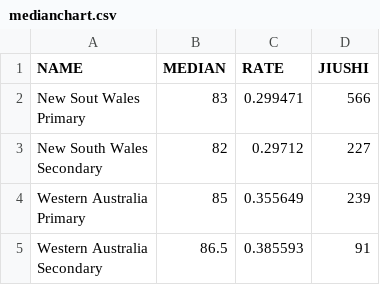
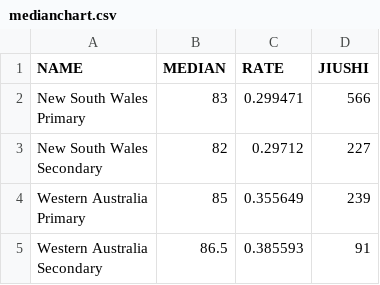
Before and after one commit to Charliechzzz/Chart, a CSV file: medianchart.csv, drawn as a sheet.

Commit message:
Add files via upload

```diff
--- a/medianchart.csv
+++ b/medianchart.csv
@@ -1,4 +1,4 @@
 NAME,MEDIAN,RATE,JIUSHI
-"New Sout Wales
-Primary",83,0.299471,566
+"New South Wales
+Primary",83,0.299471,566
 "New South Wales
```
